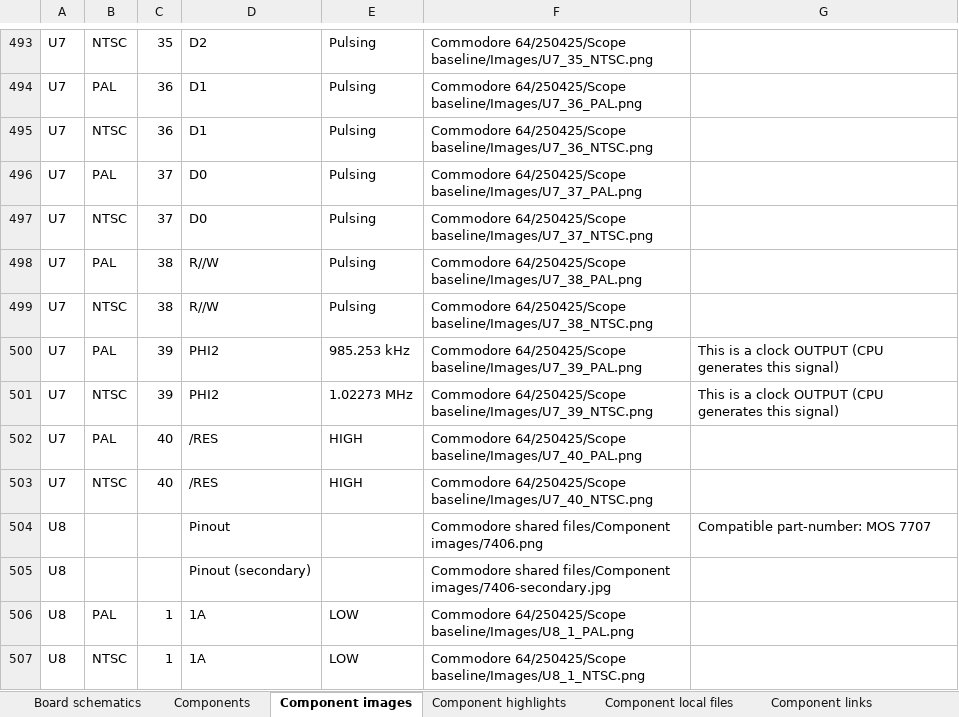
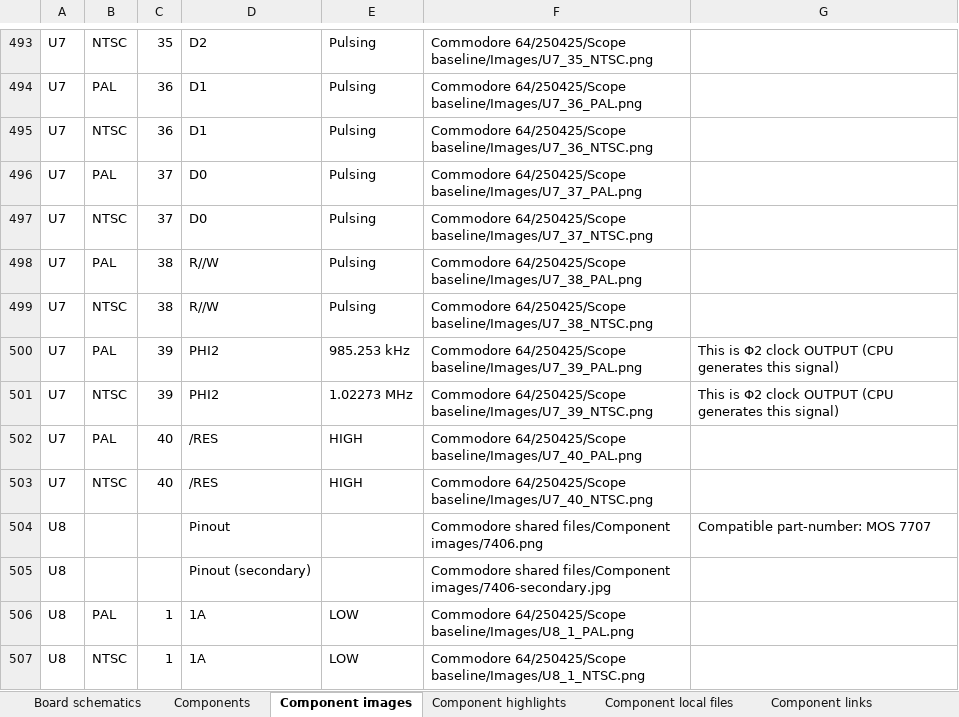
Before and after one commit to HovKlan-DH/Commodore-Repair-Toolbox, an Excel workbook: Data/Commodore 64/250425/Data C64 250425.xlsx, sheet Component images, drawn as a sheet; only a part is shown, gaps mark what is left out; values as stored, in another font and other column widths than the file's, no borders; the diff names each change by its address in the sheet, - before the commit and + after, or states it on an @@ line.

```diff
--- a/Data/Commodore 64/250425/Data C64 250425.xlsx (sheet Component images)
+++ b/Data/Commodore 64/250425/Data C64 250425.xlsx (sheet Component images)
-G500:G501: This is a clock OUTPUT…
+G500:G501: This is Φ2 clock OUTPUT…
```
Also changed, not shown: sheet Board local files, sheet Board schematics, Data/Commodore 128/310378/Data C128 310378.xlsx, Data/Commodore 64/250407/Data C64 250407.xlsx, 5 other files.
